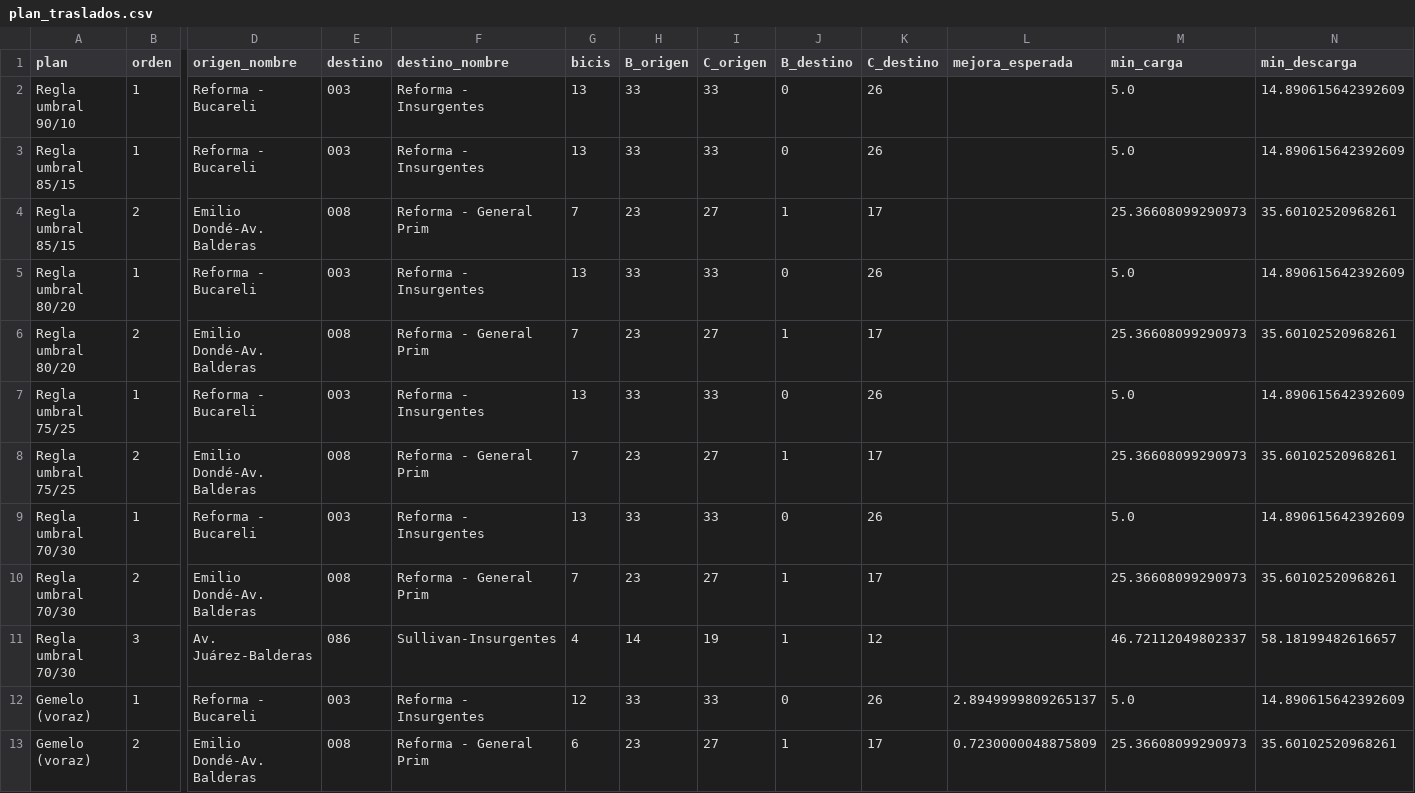
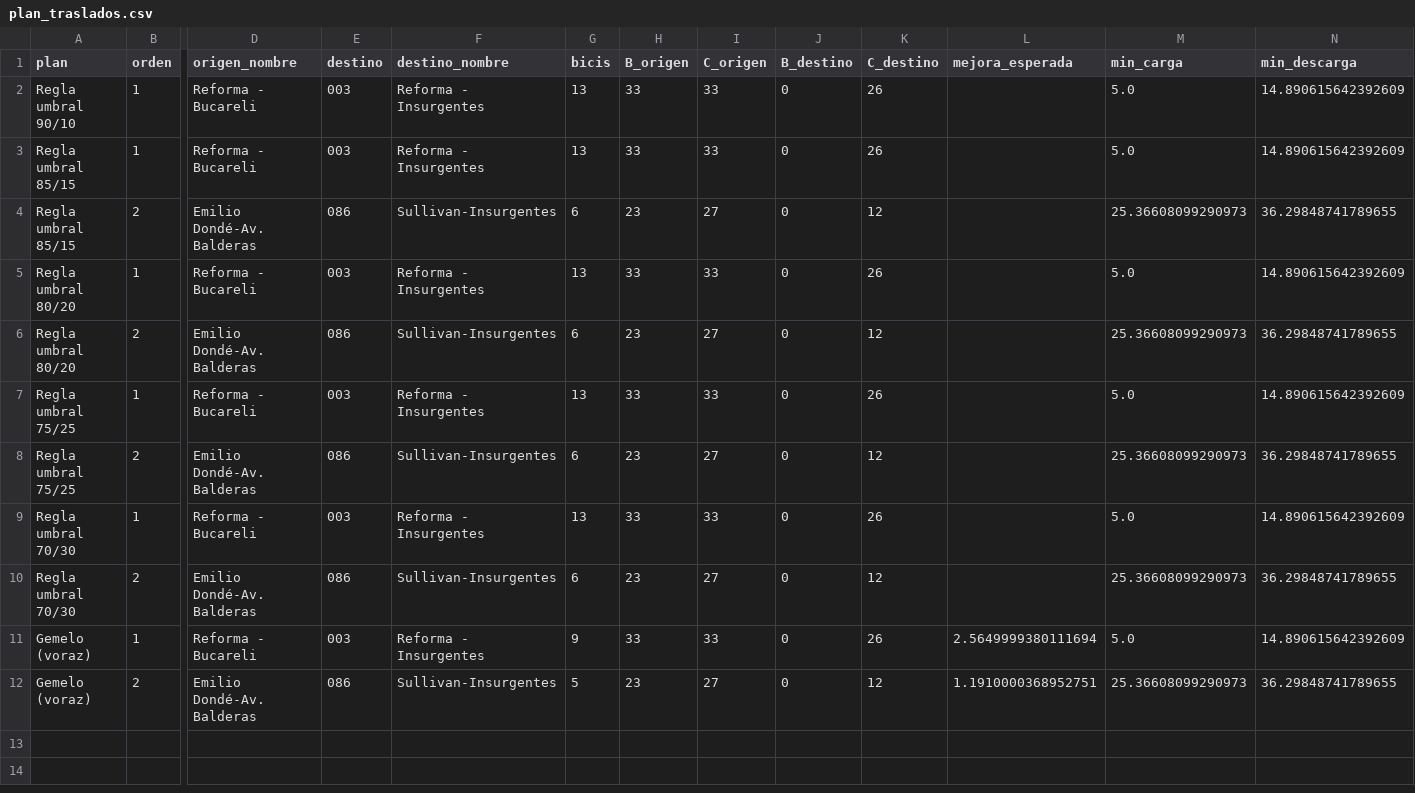
Before and after one commit to ignaburger68-hub/ecobici-gemelo, a CSV file: gemelo_vivo/ultimo/plan_traslados.csv, drawn as a sheet; only a part is shown, gaps mark what is left out; removed rows and columns are numbered as before the commit, all else as after; rows hold the shown columns only; the diff names each change by its address in the sheet, - before the commit and + after, or states it on an @@ line.

```diff
--- a/gemelo_vivo/ultimo/plan_traslados.csv
+++ b/gemelo_vivo/ultimo/plan_traslados.csv
-E4 (destino): 008
+E4 (destino): 086
-F4 (destino_nombre): Reforma - General Prim
+F4 (destino_nombre): Sullivan-Insurgentes
-G4 (bicis): 7
+G4 (bicis): 6
-J4 (B_destino): 1
+J4 (B_destino): 0
-K4 (C_destino): 17
+K4 (C_destino): 12
-N4 (min_descarga): 35.60102520968261
+N4 (min_descarga): 36.29848741789655
-E6 (destino): 008
+E6 (destino): 086
-F6 (destino_nombre): Reforma - General Prim
+F6 (destino_nombre): Sullivan-Insurgentes
-G6 (bicis): 7
+G6 (bicis): 6
-J6 (B_destino): 1
+J6 (B_destino): 0
-K6 (C_destino): 17
+K6 (C_destino): 12
-N6 (min_descarga): 35.60102520968261
+N6 (min_descarga): 36.29848741789655
-E8 (destino): 008
+E8 (destino): 086
-F8 (destino_nombre): Reforma - General Prim
+F8 (destino_nombre): Sullivan-Insurgentes
-G8 (bicis): 7
+G8 (bicis): 6
-J8 (B_destino): 1
+J8 (B_destino): 0
-K8 (C_destino): 17
+K8 (C_destino): 12
-N8 (min_descarga): 35.60102520968261
+N8 (min_descarga): 36.29848741789655
-E10 (destino): 008
+E10 (destino): 086
-F10 (destino_nombre): Reforma - General Prim
+F10 (destino_nombre): Sullivan-Insurgentes
-G10 (bicis): 7
+G10 (bicis): 6
-J10 (B_destino): 1
+J10 (B_destino): 0
-K10 (C_destino): 17
+K10 (C_destino): 12
-N10 (min_descarga): 35.60102520968261
+N10 (min_descarga): 36.29848741789655
-row 11: Regla umbral 70/30 | 3 | Av. Juárez-Balderas | 086 | Sullivan-Insurgentes | 4 | 14 | 19 | 1 | 12 |  | 46.72112049802337 | 58.18199482616657
-G11 (bicis): 12
+G11 (bicis): 9
-L11 (mejora_esperada): 2.8949999809265137
+L11 (mejora_esperada): 2.5649999380111694
-E12 (destino): 008
+E12 (destino): 086
-F12 (destino_nombre): Reforma - General Prim
+F12 (destino_nombre): Sullivan-Insurgentes
-G12 (bicis): 6
+G12 (bicis): 5
-J12 (B_destino): 1
+J12 (B_destino): 0
-K12 (C_destino): 17
+K12 (C_destino): 12
-L12 (mejora_esperada): 0.7230000048875809
+L12 (mejora_esperada): 1.1910000368952751
-N12 (min_descarga): 35.60102520968261
+N12 (min_descarga): 36.29848741789655
```
Also changed, not shown: gemelo_vivo/evaluaciones.csv, gemelo_vivo/resumen_vivo.csv, 10 other files.
